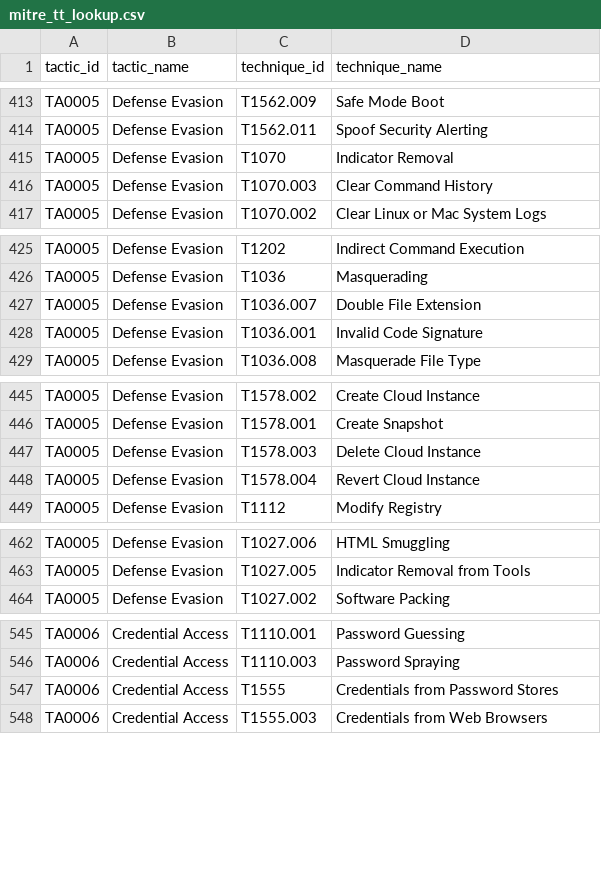
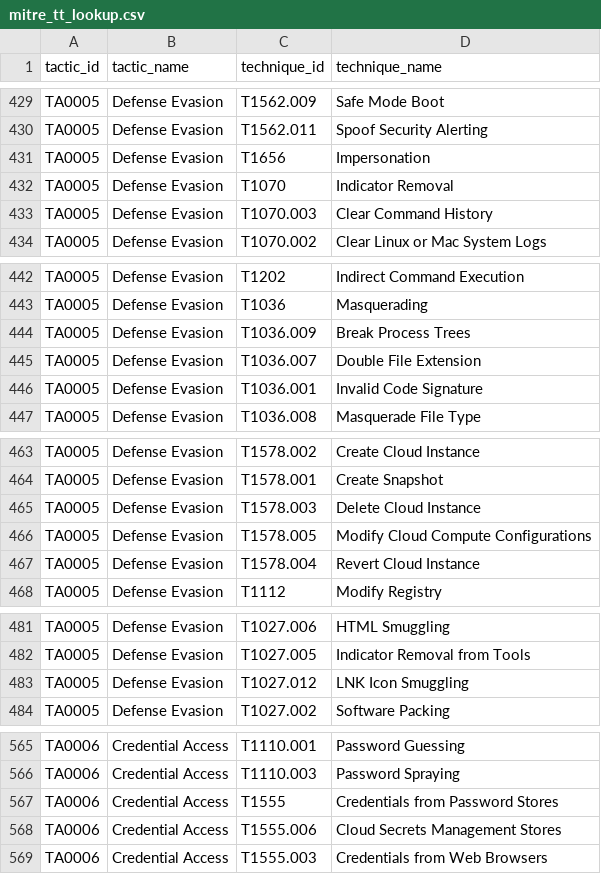
Before and after one commit to seynur/DA-ESS-MitreContent, a CSV file: lookups/mitre_tt_lookup.csv, drawn as a sheet; only a part is shown, gaps mark what is left out; the diff covers the shown part only; the diff names each change by its address in the sheet, - before the commit and + after, or states it on an @@ line.

```diff
--- a/lookups/mitre_tt_lookup.csv
+++ b/lookups/mitre_tt_lookup.csv
+row 431: TA0005 | Defense Evasion | T1656 | Impersonation
+row 444: TA0005 | Defense Evasion | T1036.009 | Break Process Trees
+row 466: TA0005 | Defense Evasion | T1578.005 | Modify Cloud Compute Configurations
+row 483: TA0005 | Defense Evasion | T1027.012 | LNK Icon Smuggling
+row 568: TA0006 | Credential Access | T1555.006 | Cloud Secrets Management Stores
```
Also changed, not shown: 23 added rows and 1 removed row elsewhere in this file, lookups/mitre_lookup.csv, lookups/mitre_lookup_subtechniques.csv, 1 other file.
